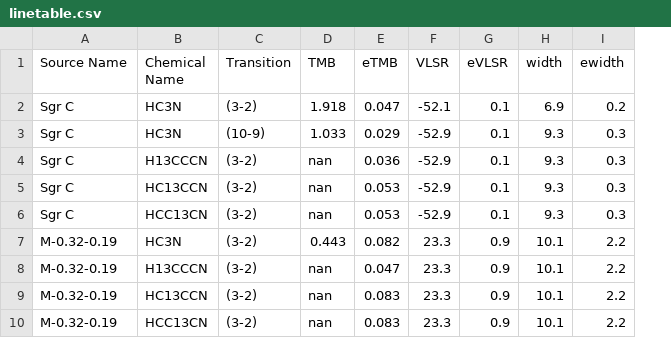
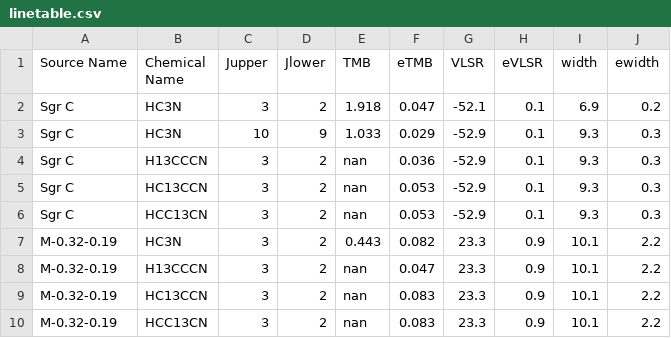
Before and after one commit to keflavich/HC3N_CMZ, a CSV file: tables/linetable.csv, drawn as a sheet; only a part is shown; removed rows and columns are numbered as before the commit, all else as after; the diff names each change by its address in the sheet, - before the commit and + after, or states it on an @@ line.

```diff
--- a/tables/linetable.csv
+++ b/tables/linetable.csv
-column C (Transition), rows 2-10: (3-2) | (10-9) | (3-2) | (3-2) | (3-2) | (3-2) | (3-2) | (3-2) | (3-2)
+column C (Jupper), rows 2-10: 3 | 10 | 3 | 3 | 3 | 3 | 3 | 3 | 3
+column D (Jlower), rows 2-10: 2 | 9 | 2 | 2 | 2 | 2 | 2 | 2 | 2
```
Also changed, not shown: 1 other file.
